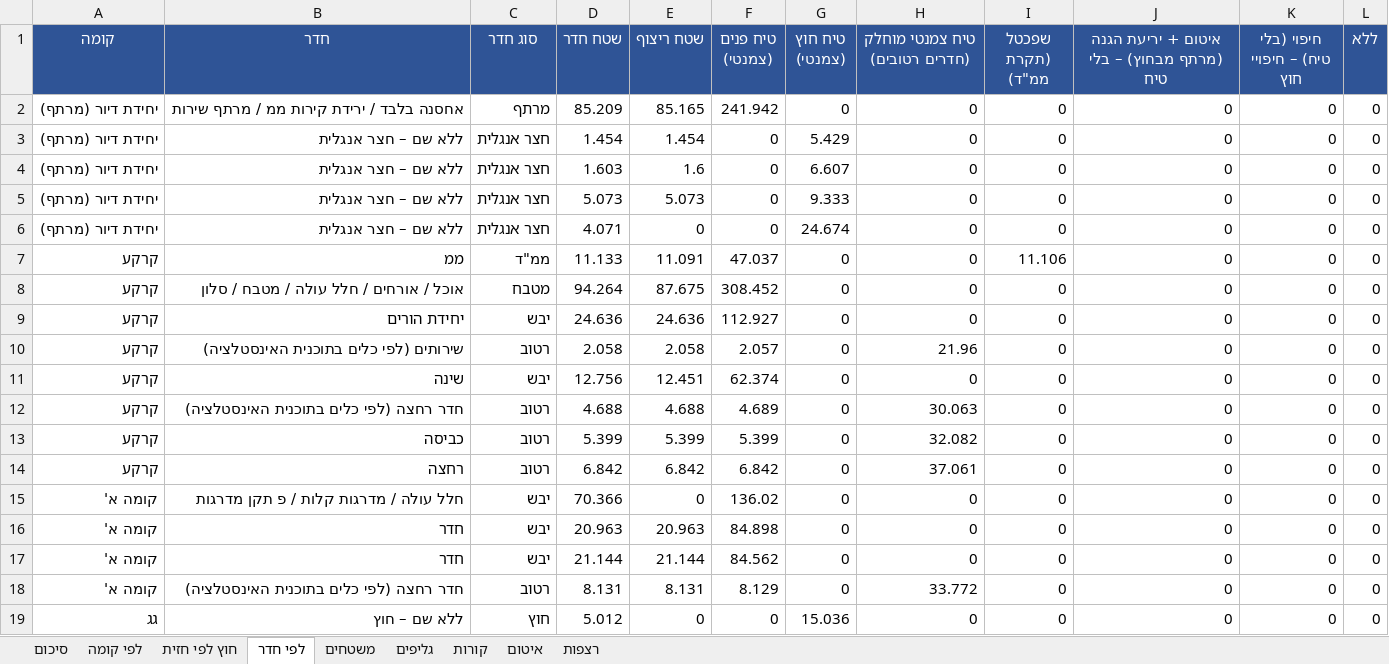
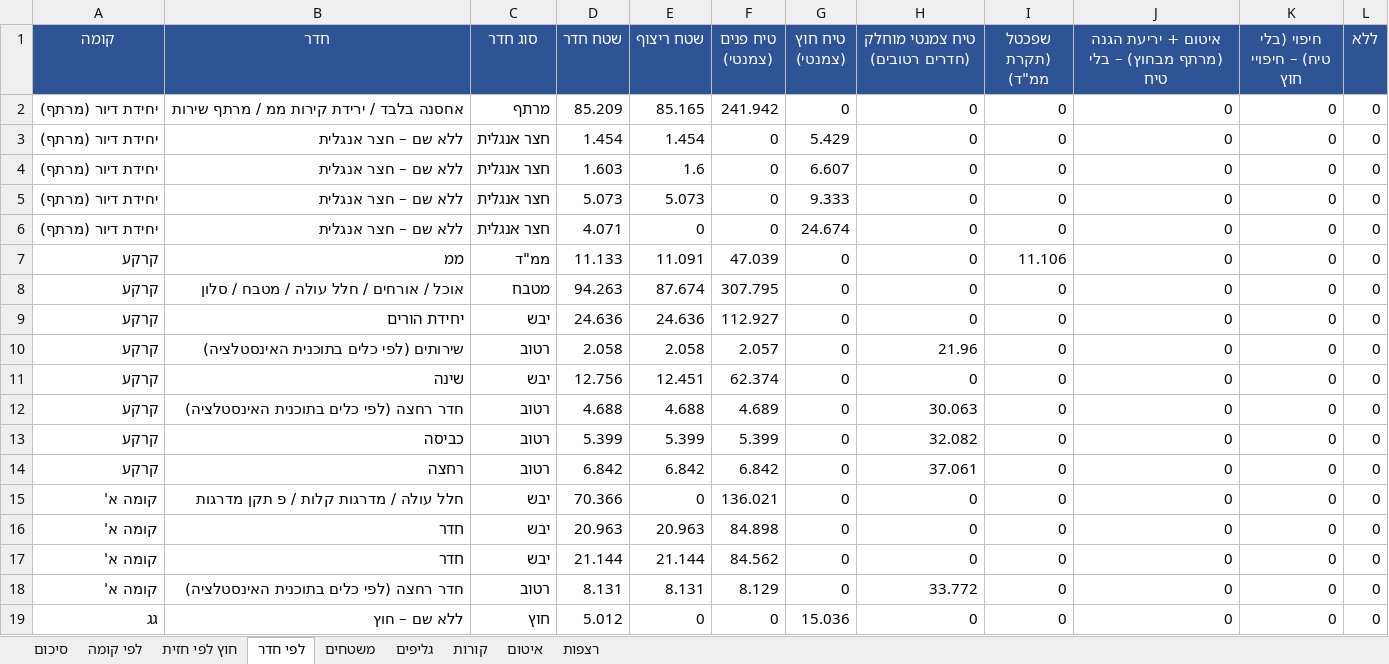
Before and after one commit to 123avihai-collab/House-3d, an Excel workbook: docs/quantities/plaster-quantities.xlsx, sheet לפי חדר, drawn as a sheet; values as stored, in another font and other column widths than the file's, no borders; the diff names each change by its address in the sheet, - before the commit and + after, or states it on an @@ line.

```diff
--- a/docs/quantities/plaster-quantities.xlsx (sheet לפי חדר)
+++ b/docs/quantities/plaster-quantities.xlsx (sheet לפי חדר)
-F7 (טיח פנים (צמנטי)): 47.037
+F7 (טיח פנים (צמנטי)): 47.039
-D8 (שטח חדר): 94.264
+D8 (שטח חדר): 94.263
-E8 (שטח ריצוף): 87.675
+E8 (שטח ריצוף): 87.674
-F8 (טיח פנים (צמנטי)): 308.452
+F8 (טיח פנים (צמנטי)): 307.795
-F15 (טיח פנים (צמנטי)): 136.02
+F15 (טיח פנים (צמנטי)): 136.021
```
Also changed, not shown: sheet משטחים, sheet קורות, sheet סיכום, sheet לפי קומה, sheet רצפות, sheet חוץ לפי חזית, docs/verification/plaster-deviations.xlsx, 11 other files.
